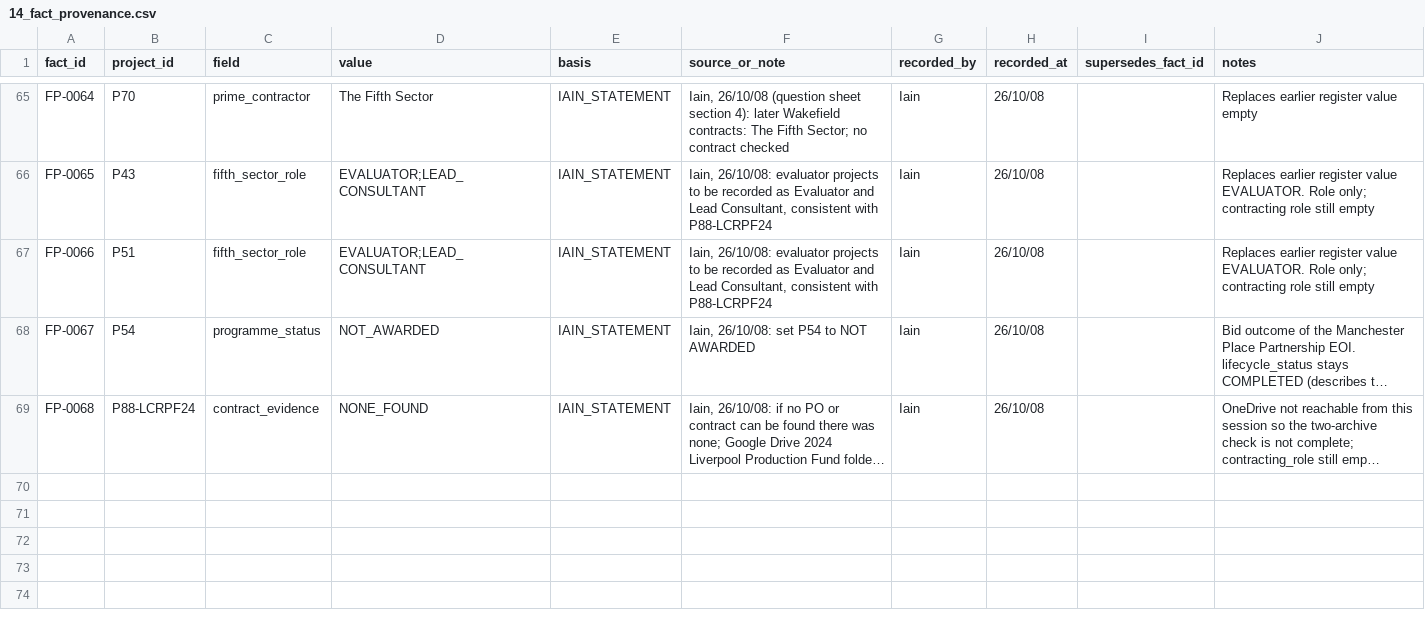
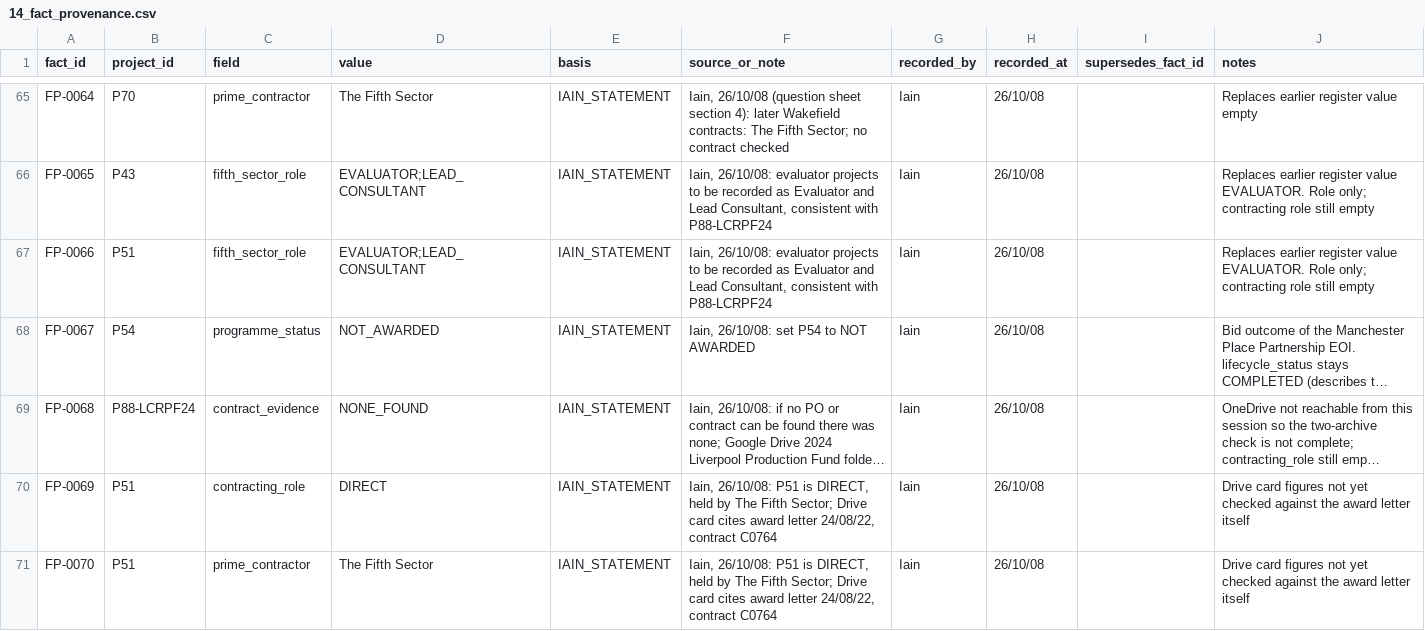
Before and after one commit to iainbe/ProjectClassifier, a CSV file: 14_fact_provenance.csv, drawn as a sheet; only a part is shown, gaps mark what is left out; long unchanged cells end in …; the diff names each change by its address in the sheet, - before the commit and + after, or states it on an @@ line.

```diff
--- a/14_fact_provenance.csv
+++ b/14_fact_provenance.csv
+row 70: FP-0069 | P51 | contracting_role | DIRECT | IAIN_STATEMENT | Iain, 26/10/08: P51 is DIRECT, held by The Fifth Sector; Drive card cites award letter 24/08/22, contract C0764 | Iain | 26/10/08 |  | Drive card figures not yet checked against the award letter itself
+row 71: FP-0070 | P51 | prime_contractor | The Fifth Sector | IAIN_STATEMENT | Iain, 26/10/08: P51 is DIRECT, held by The Fifth Sector; Drive card cites award letter 24/08/22, contract C0764 | Iain | 26/10/08 |  | Drive card figures not yet checked against the award letter itself
```
Also changed, not shown: 01_projects.csv, 10_review_history.csv, 7 other files.
